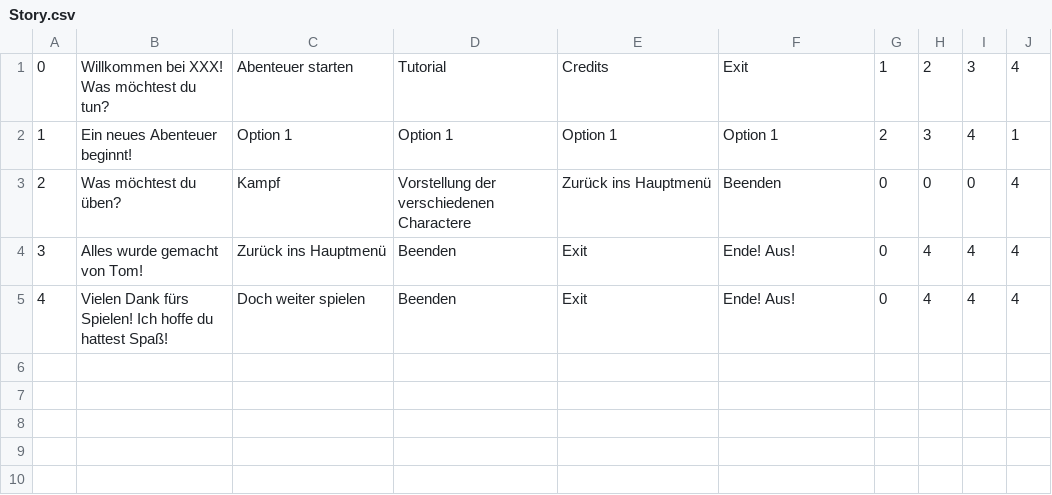
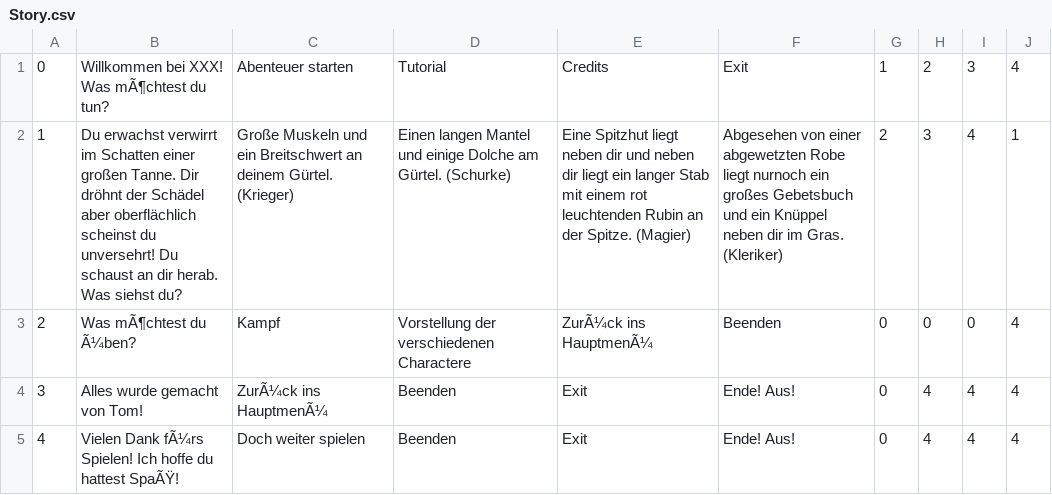
Before and after one commit to Duwath/TextAdventure, a CSV file: ExcelCSV/Story.csv, drawn as a sheet.

Commit message:
Ein paar Storyanfänge

```diff
--- a/ExcelCSV/Story.csv
+++ b/ExcelCSV/Story.csv
@@ -1,5 +1,5 @@
-0;Willkommen bei XXX! Was möchtest du tun?;Abenteuer starten;Tutorial;Credits;Exit;1;2;3;4
-1;Ein neues Abenteuer beginnt!;Option 1;Option 1;Option 1;Option 1;2;3;4;1
-2;Was möchtest du üben?;Kampf;Vorstellung der verschiedenen Charactere;Zurück ins Hauptmenü;Beenden;0;0;0;4
-3;Alles wurde gemacht von Tom!;Zurück ins Hauptmenü;Beenden;Exit;Ende! Aus!;0;4;4;4
-4;Vielen Dank fürs Spielen! Ich hoffe du hattest Spaß!;Doch weiter spielen;Beenden;Exit;Ende! Aus!;0;4;4;4
+0;Willkommen bei XXX! Was mÃ¶chtest du tun?;Abenteuer starten;Tutorial;Credits;Exit;1;2;3;4
+1;Du erwachst verwirrt im Schatten einer großen Tanne. Dir dröhnt der Schädel aber oberflächlich scheinst du unversehrt! Du schaust an dir herab. Was siehst du?;Große Muskeln und ein Breitschwert an deinem Gürtel. (Krieger);Einen langen Mantel und einige Dolche am Gürtel. (Schurke);Eine Spitzhut liegt neben dir und neben dir liegt ein langer Stab mit einem rot leuchtenden Rubin an der Spitze. (Magier);Abgesehen von einer abgewetzten Robe liegt nurnoch ein großes Gebetsbuch und ein Knüppel neben dir im Gras. (Kleriker);2;3;4;1
+2;Was mÃ¶chtest du Ã¼ben?;Kampf;Vorstellung der verschiedenen Charactere;ZurÃ¼ck ins HauptmenÃ¼;Beenden;0;0;0;4
+3;Alles wurde gemacht von Tom!;ZurÃ¼ck ins HauptmenÃ¼;Beenden;Exit;Ende! Aus!;0;4;4;4
+4;Vielen Dank fÃ¼rs Spielen! Ich hoffe du hattest SpaÃŸ!;Doch weiter spielen;Beenden;Exit;Ende! Aus!;0;4;4;4
```
Also changed, not shown: 3 other files.
